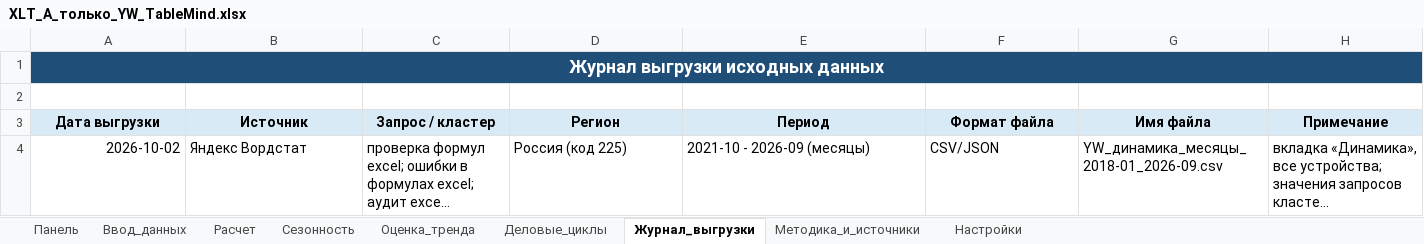
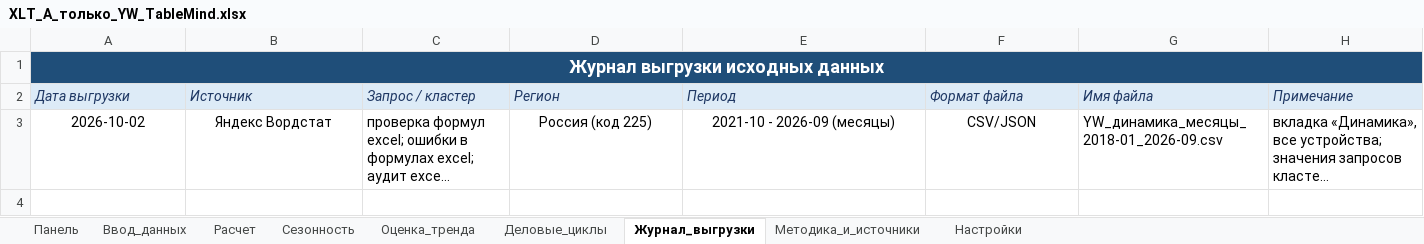
Before and after one commit to Asteliaa/TableMind_EB, an Excel workbook: ЛР1_Спрос_и_границы_рынка/Excel/XLT_A_только_YW_TableMind.xlsx, sheet Журнал_выгрузки, drawn as a sheet; long unchanged cells end in …; values as stored, in another font and other column widths than the file's, no borders; table styles not drawn; removed rows and columns are numbered as before the commit, all else as after; the diff names each change by its address in the sheet, - before the commit and + after, or states it on an @@ line.

```diff
--- a/ЛР1_Спрос_и_границы_рынка/Excel/XLT_A_только_YW_TableMind.xlsx (sheet Журнал_выгрузки)
+++ b/ЛР1_Спрос_и_границы_рынка/Excel/XLT_A_только_YW_TableMind.xlsx (sheet Журнал_выгрузки)
-row 2: (empty)
@@ A2:H2 bold: on → off, italic: off → on, text colour: black → #1F3864, alignment: center → left @@
-A3 alignment: right
+A3 alignment: center
-B3 alignment: left
+B3 alignment: center
-D3:F3 alignment: left
+D3:F3 alignment: center
```
Also changed, not shown: sheet Ввод_данных, sheet Методика_и_источники, sheet Настройки, sheet Сезонность, sheet Панель, sheet Деловые_циклы, 2 more sheets, formulas that keep their value, charts or pictures, ЛР1_Спрос_и_границы_рынка/Excel/XLT_A_проверка_таблиц_TableMind.xlsx, ЛР1_Спрос_и_границы_рынка/Excel/XLT_A_только_GT_TableMind.xlsx, 5 other files.
